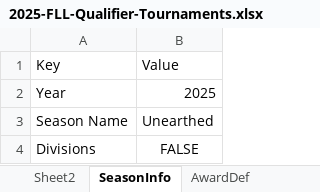
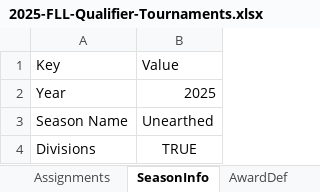
Before and after one commit to MrGibbage/FLL-Season-and-Tournament-Management, an Excel workbook: 2025-FLL-Qualifier-Tournaments.xlsx, sheet SeasonInfo, drawn as a sheet; values as stored, in another font and other column widths than the file's, no borders; charts and pictures and table styles not drawn; the diff names each change by its address in the sheet, - before the commit and + after, or states it on an @@ line.

```diff
--- a/2025-FLL-Qualifier-Tournaments.xlsx (sheet SeasonInfo)
+++ b/2025-FLL-Qualifier-Tournaments.xlsx (sheet SeasonInfo)
-sheet tab: Sheet2
-B4: FALSE
+B4: TRUE
```
Also changed, not shown: sheet Assignments, sheet DivTournaments, sheet AwardDef, sheet Tournaments, charts or pictures, 1 other file.
